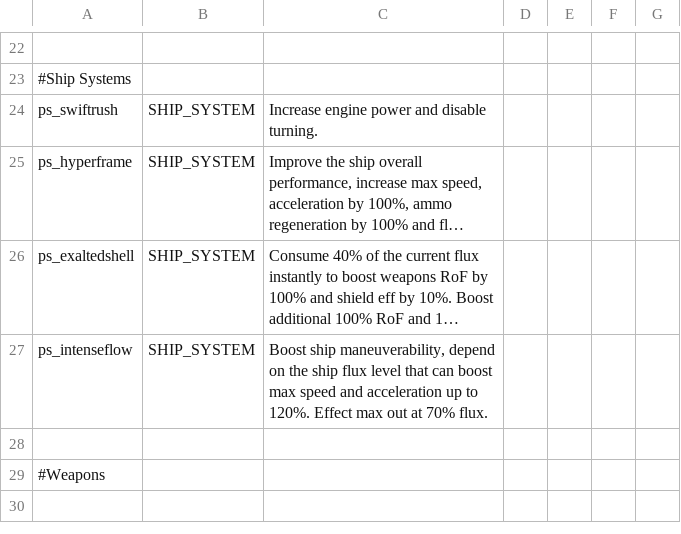
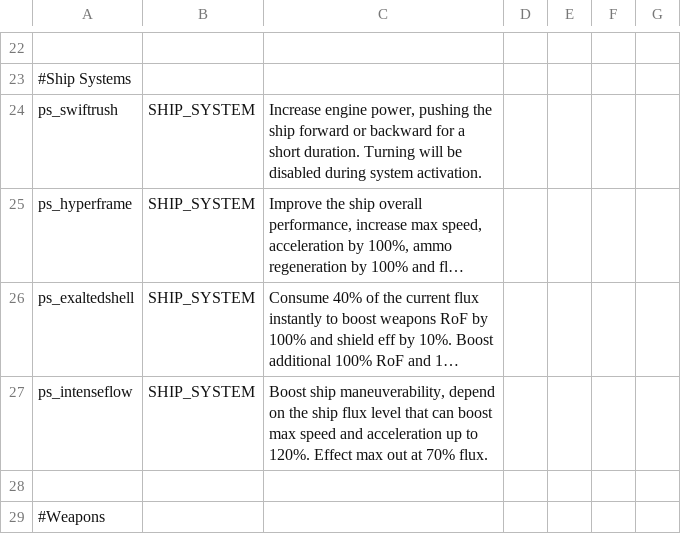
Before and after one commit to CosmicFishi/Project-Solace, a CSV file: data/strings/descriptions.csv, drawn as a sheet; only a part is shown, gaps mark what is left out; the shorter side is filled out with more unchanged rows; long unchanged cells end in …; the diff names each change by its address in the sheet, - before the commit and + after, or states it on an @@ line.

Commit message:
Adjust ship_system.csv, description and script for Swift Rush, adjust solace core (nerfed by a lot)

```diff
--- a/data/strings/descriptions.csv
+++ b/data/strings/descriptions.csv
-C24: Increase engine power and disable turning.
+C24: Increase engine power, pushing the ship forward or backward for a short duration. Turning will be disabled during system activation.
```
Also changed, not shown: data/shipsystems/ship_systems.csv, 3 other files.
